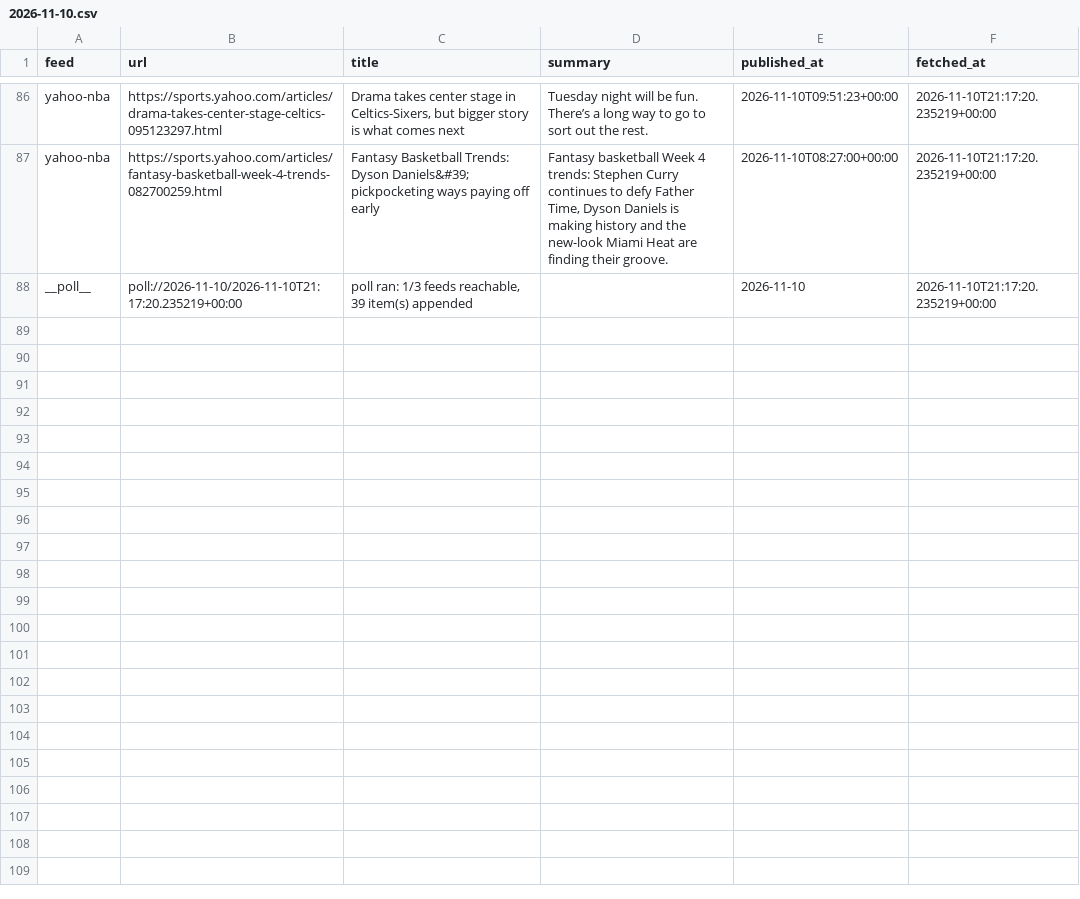
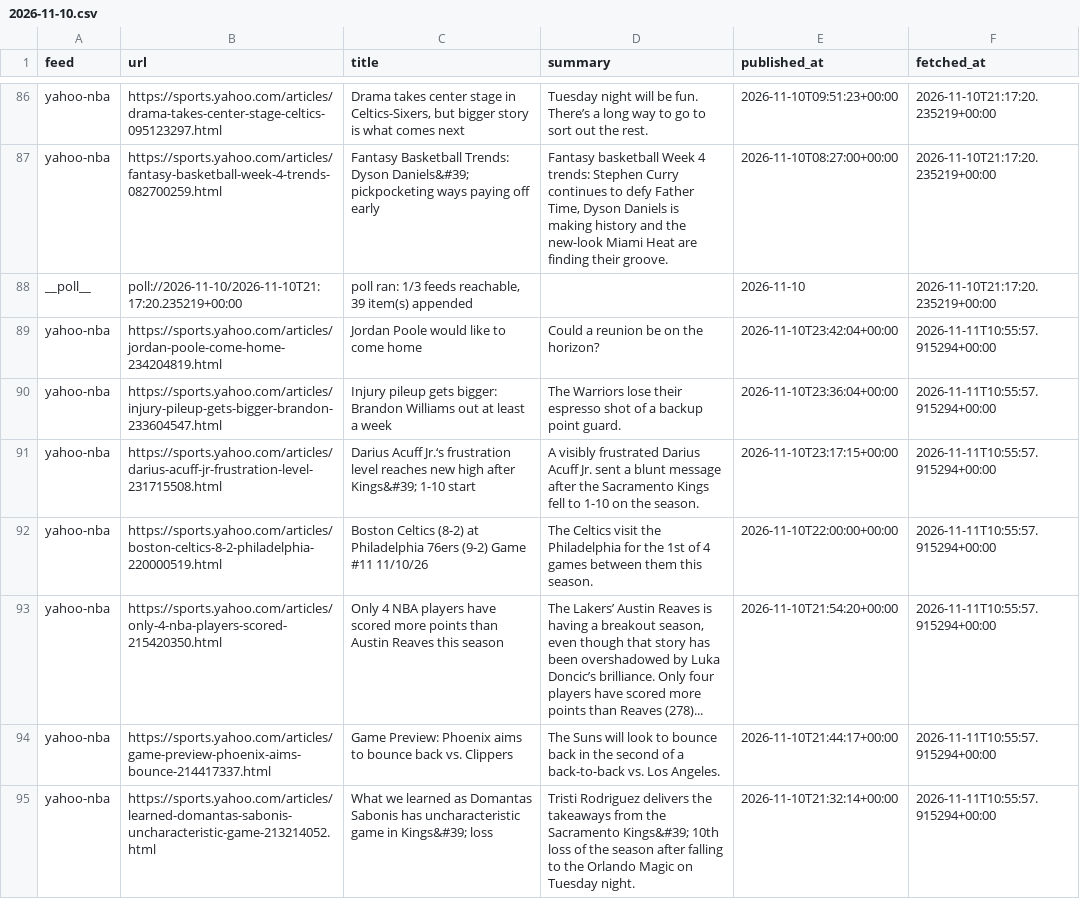
Before and after one commit to calvingtf/Mico-NBA, a CSV file: archive/rss/2026-11-10.csv, drawn as a sheet; only a part is shown, gaps mark what is left out; the diff covers the shown part only; the diff names each change by its address in the sheet, - before the commit and + after, or states it on an @@ line.

```diff
--- a/archive/rss/2026-11-10.csv
+++ b/archive/rss/2026-11-10.csv
+row 89: yahoo-nba | https://sports.yahoo.com/articles/jordan-poole-come-home-234204819.html | Jordan Poole would like to come home | Could a reunion be on the horizon? | 2026-11-10T23:42:04+00:00 | 2026-11-11T10:55:57.915294+00:00
+row 90: yahoo-nba | https://sports.yahoo.com/articles/injury-pileup-gets-bigger-brandon-233604547.html | Injury pileup gets bigger: Brandon Williams out at least a week | The Warriors lose their espresso shot of a backup point guard. | 2026-11-10T23:36:04+00:00 | 2026-11-11T10:55:57.915294+00:00
+row 91: yahoo-nba | https://sports.yahoo.com/articles/darius-acuff-jr-frustration-level-231715508.html | Darius Acuff Jr.‘s frustration level reaches new high after Kings&#39; 1-10 start | A visibly frustrated Darius Acuff Jr. sent a blunt message after the Sacramento Kings fell to 1-10 on the season. | 2026-11-10T23:17:15+00:00 | 2026-11-11T10:55:57.915294+00:00
+row 92: yahoo-nba | https://sports.yahoo.com/articles/boston-celtics-8-2-philadelphia-220000519.html | Boston Celtics (8-2) at Philadelphia 76ers (9-2) Game #11 11/10/26 | The Celtics visit the Philadelphia for the 1st of 4 games between them this season. | 2026-11-10T22:00:00+00:00 | 2026-11-11T10:55:57.915294+00:00
+row 93: yahoo-nba | https://sports.yahoo.com/articles/only-4-nba-players-scored-215420350.html | Only 4 NBA players have scored more points than Austin Reaves this season | The Lakers’ Austin Reaves is having a breakout season, even though that story has been overshadowed by Luka Doncic’s brilliance. Only four players have scored more points than Reaves (278)... | 2026-11-10T21:54:20+00:00 | 2026-11-11T10:55:57.915294+00:00
+row 94: yahoo-nba | https://sports.yahoo.com/articles/game-preview-phoenix-aims-bounce-214417337.html | Game Preview: Phoenix aims to bounce back vs. Clippers | The Suns will look to bounce back in the second of a back-to-back vs. Los Angeles. | 2026-11-10T21:44:17+00:00 | 2026-11-11T10:55:57.915294+00:00
+row 95: yahoo-nba | https://sports.yahoo.com/articles/learned-domantas-sabonis-uncharacteristic-game-213214052.html | What we learned as Domantas Sabonis has uncharacteristic game in Kings&#39; loss | Tristi Rodriguez delivers the takeaways from the Sacramento Kings&#39; 10th loss of the season after falling to the Orlando Magic on Tuesday night. | 2026-11-10T21:32:14+00:00 | 2026-11-11T10:55:57.915294+00:00
```
Also changed, not shown: 6 added rows elsewhere in this file, 1 other file.
